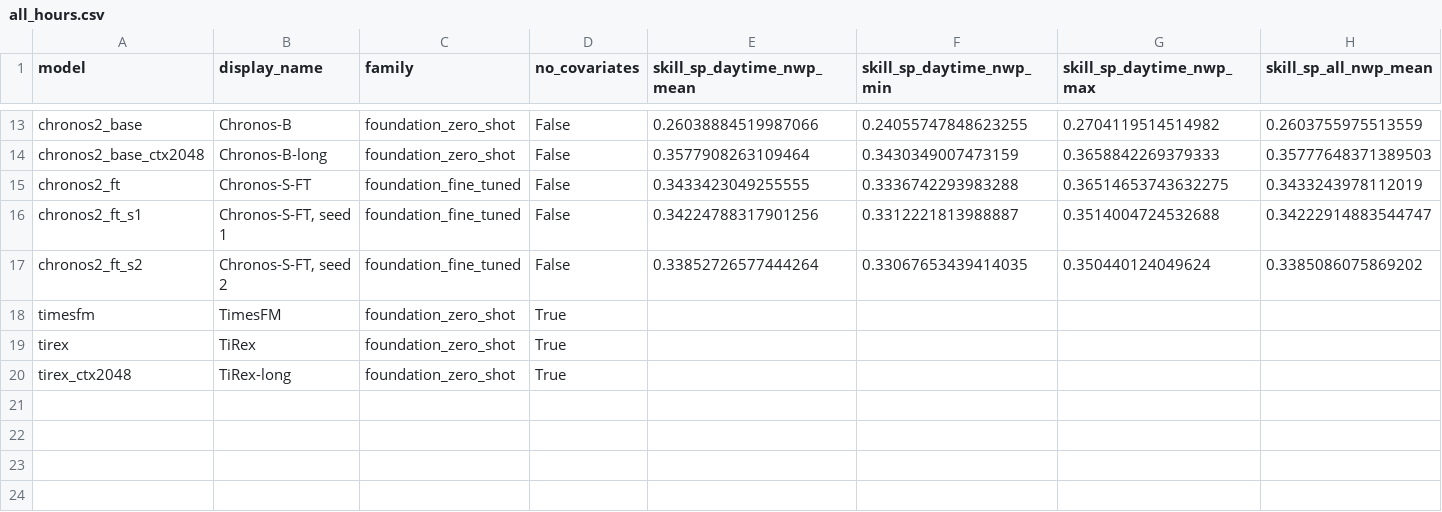
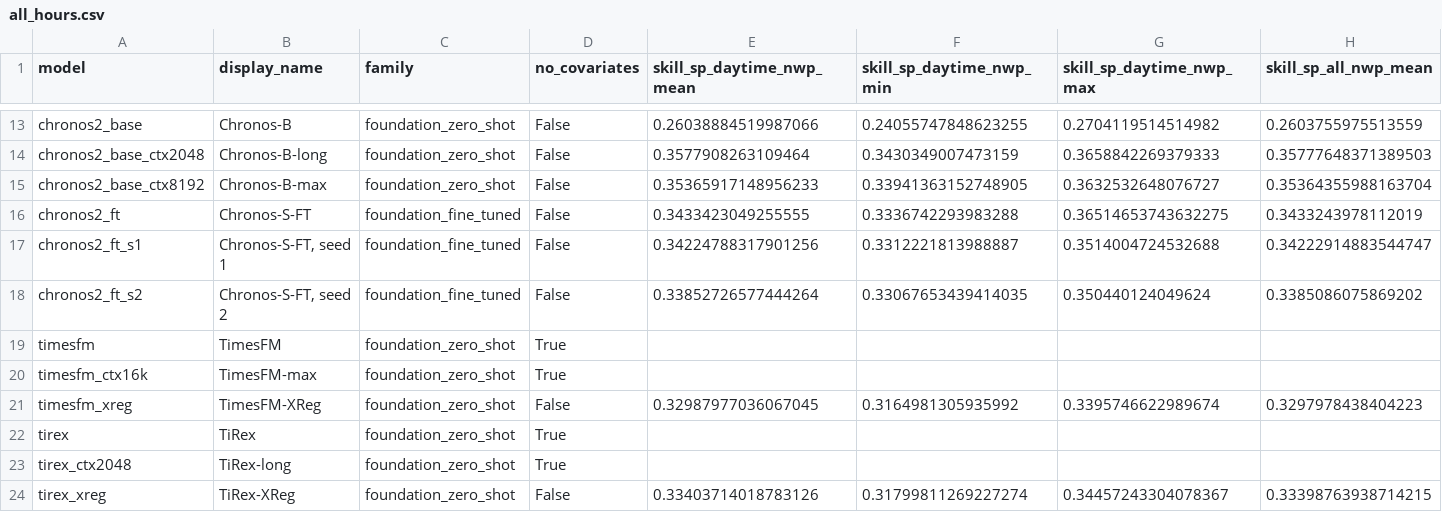
Before and after one commit to lorenzospolti/solar-pv-forecasting, a CSV file: thesis/tables/appendix/all_hours.csv, drawn as a sheet; only a part is shown, gaps mark what is left out; rows hold the shown columns only; the diff names each change by its address in the sheet, - before the commit and + after, or states it on an @@ line.

```diff
--- a/thesis/tables/appendix/all_hours.csv
+++ b/thesis/tables/appendix/all_hours.csv
+row 15: chronos2_base_ctx8192 | Chronos-B-max | foundation_zero_shot | False | 0.35365917148956233 | 0.33941363152748905 | 0.3632532648076727 | 0.35364355988163704
+row 20: timesfm_ctx16k | TimesFM-max | foundation_zero_shot | True
+row 21: timesfm_xreg | TimesFM-XReg | foundation_zero_shot | False | 0.32987977036067045 | 0.3164981305935992 | 0.3395746622989674 | 0.3297978438404223
+row 24: tirex_xreg | TiRex-XReg | foundation_zero_shot | False | 0.33403714018783126 | 0.31799811269227274 | 0.34457243304078367 | 0.33398763938714215
```
Also changed, not shown: thesis/tables/appendix/master_skill_full.csv, thesis/tables/appendix/skill_by_fold.csv, 31 other files.
